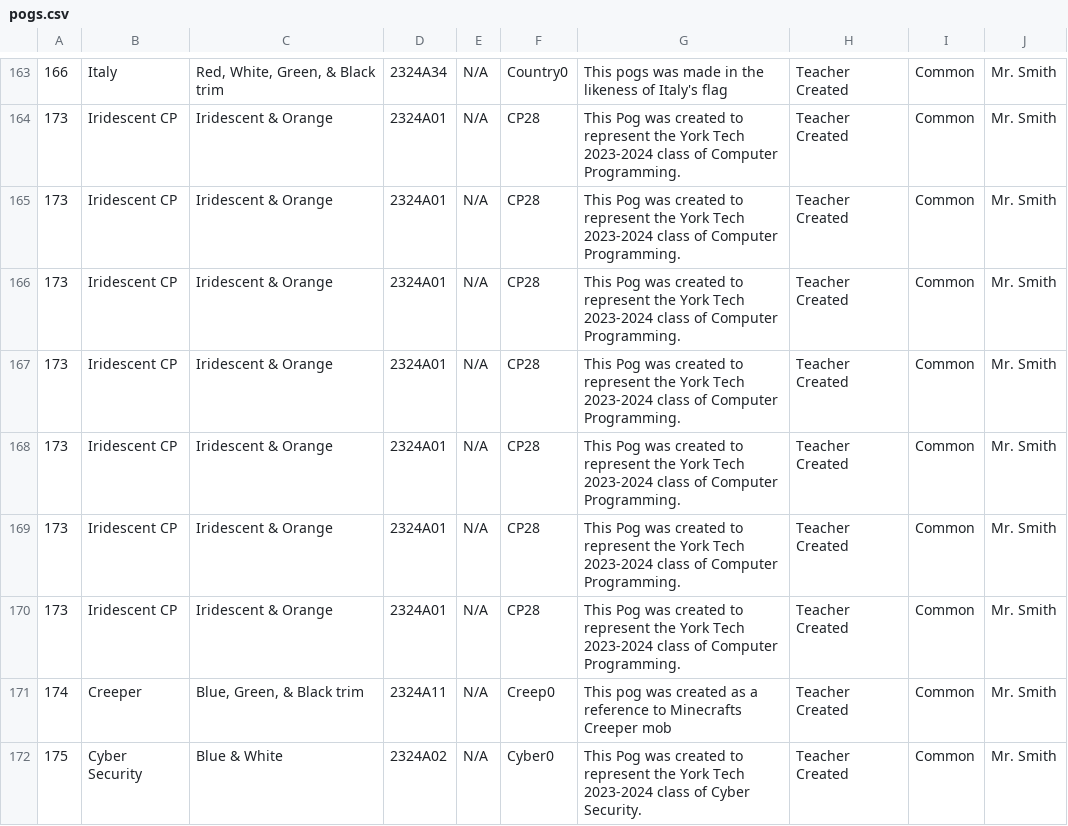
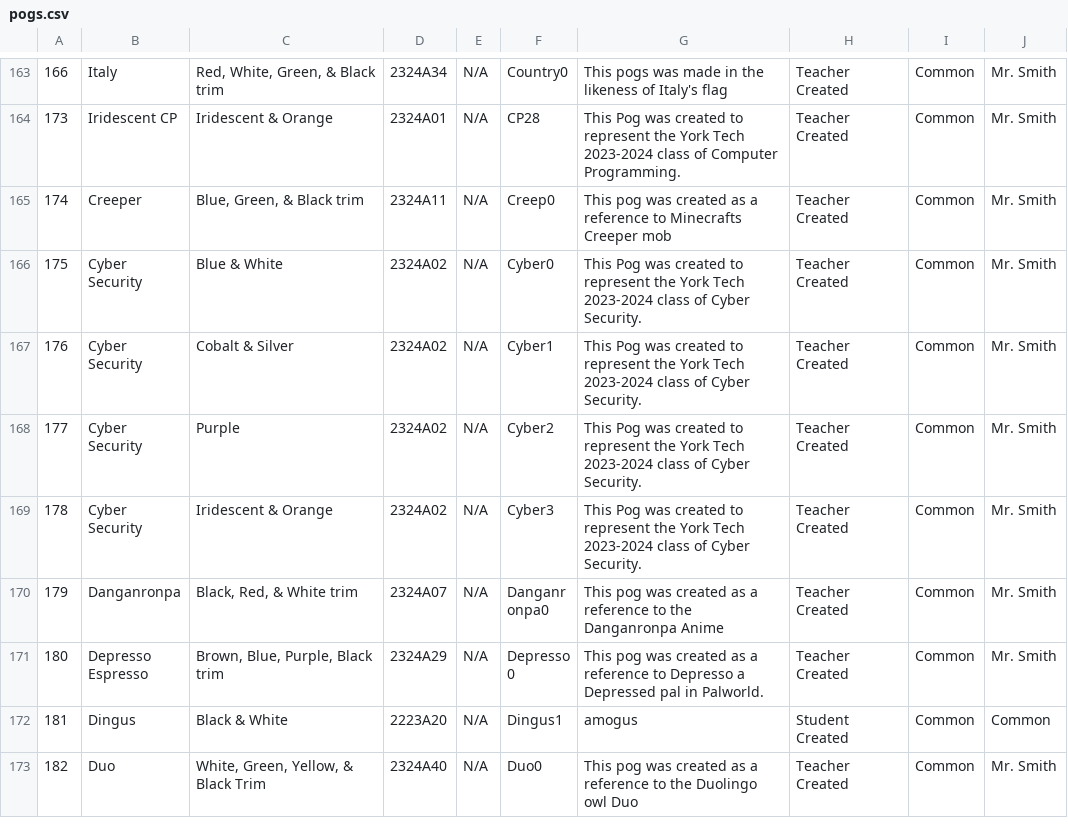
Before and after one commit to CarterQuickel/pog-collecting, a CSV file: pog_collecting/pogipedia/db/pogs.csv, drawn as a sheet; only a part is shown, gaps mark what is left out; the shorter side is filled out with more unchanged rows.

```diff
--- a/pog_collecting/pogipedia/db/pogs.csv
+++ b/pog_collecting/pogipedia/db/pogs.csv
@@ -164,8 +164,2 @@
 173,Iridescent CP,Iridescent & Orange,2324A01,N/A,CP28,This Pog was created to represent the York Tech 2023-2024 class of Computer Programming.,Teacher Created,Common,Mr. Smith
-173,Iridescent CP,Iridescent & Orange,2324A01,N/A,CP28,This Pog was created to represent the York Tech 2023-2024 class of Computer Programming.,Teacher Created,Common,Mr. Smith
-173,Iridescent CP,Iridescent & Orange,2324A01,N/A,CP28,This Pog was created to represent the York Tech 2023-2024 class of Computer Programming.,Teacher Created,Common,Mr. Smith
-173,Iridescent CP,Iridescent & Orange,2324A01,N/A,CP28,This Pog was created to represent the York Tech 2023-2024 class of Computer Programming.,Teacher Created,Common,Mr. Smith
-173,Iridescent CP,Iridescent & Orange,2324A01,N/A,CP28,This Pog was created to represent the York Tech 2023-2024 class of Computer Programming.,Teacher Created,Common,Mr. Smith
-173,Iridescent CP,Iridescent & Orange,2324A01,N/A,CP28,This Pog was created to represent the York Tech 2023-2024 class of Computer Programming.,Teacher Created,Common,Mr. Smith
-173,Iridescent CP,Iridescent & Orange,2324A01,N/A,CP28,This Pog was created to represent the York Tech 2023-2024 class of Computer Programming.,Teacher Created,Common,Mr. Smith
 174,Creeper,"Blue, Green, & Black trim",2324A11,N/A,Creep0,This pog was created as a reference to Minecrafts Creeper mob,Teacher Created,Common,Mr. Smith
```
